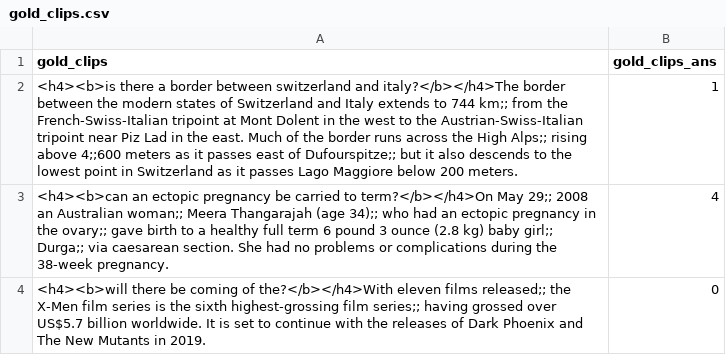
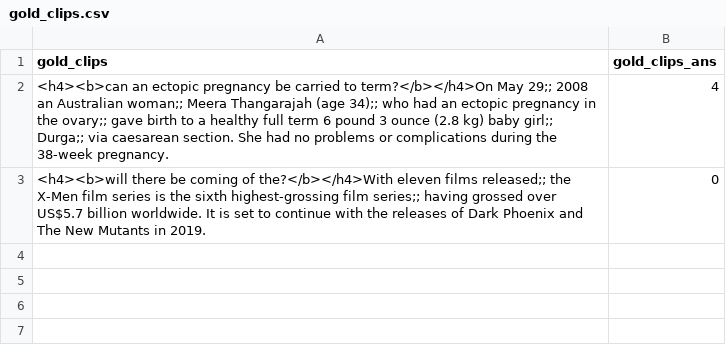
Before and after one commit to DanielGlickmanTAU/mechanical-turk, a CSV file: src/test_inputs/gold_clips.csv, drawn as a sheet.

Commit message:
changing gold

```diff
--- a/src/test_inputs/gold_clips.csv
+++ b/src/test_inputs/gold_clips.csv
@@ -1,3 +1,2 @@
 gold_clips,gold_clips_ans
-<h4><b>is there a border between switzerland and italy?</b></h4>The border between the modern states of Switzerland and Italy extends to 744 km;; from the French-Swiss-Italian tripoint at Mont Dolent in the west to the Austrian-Swiss-Italian tripoint near Piz Lad in the east. Much of the border runs across the High Alps;; rising above 4;;600 meters as it passes east of Dufourspitze;; but it also descends to the lowest point in Switzerland as it passes Lago Maggiore below 200 meters.,1
 <h4><b>can an ectopic pregnancy be carried to term?</b></h4>On May 29;; 2008 an Australian woman;; Meera Thangarajah (age 34);; who had an ectopic pregnancy in the ovary;; gave birth to a healthy full term 6 pound 3 ounce (2.8 kg) baby girl;; Durga;; via caesarean section. She had no problems or complications during the 38‐week pregnancy.,4
```
